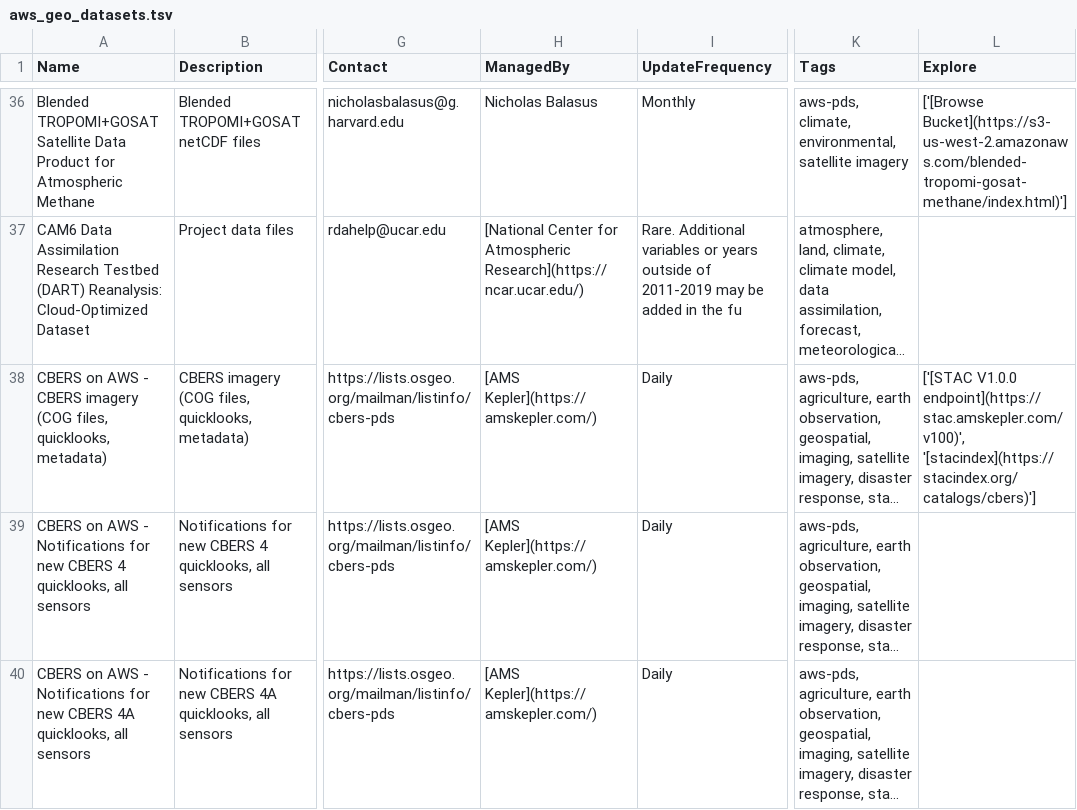
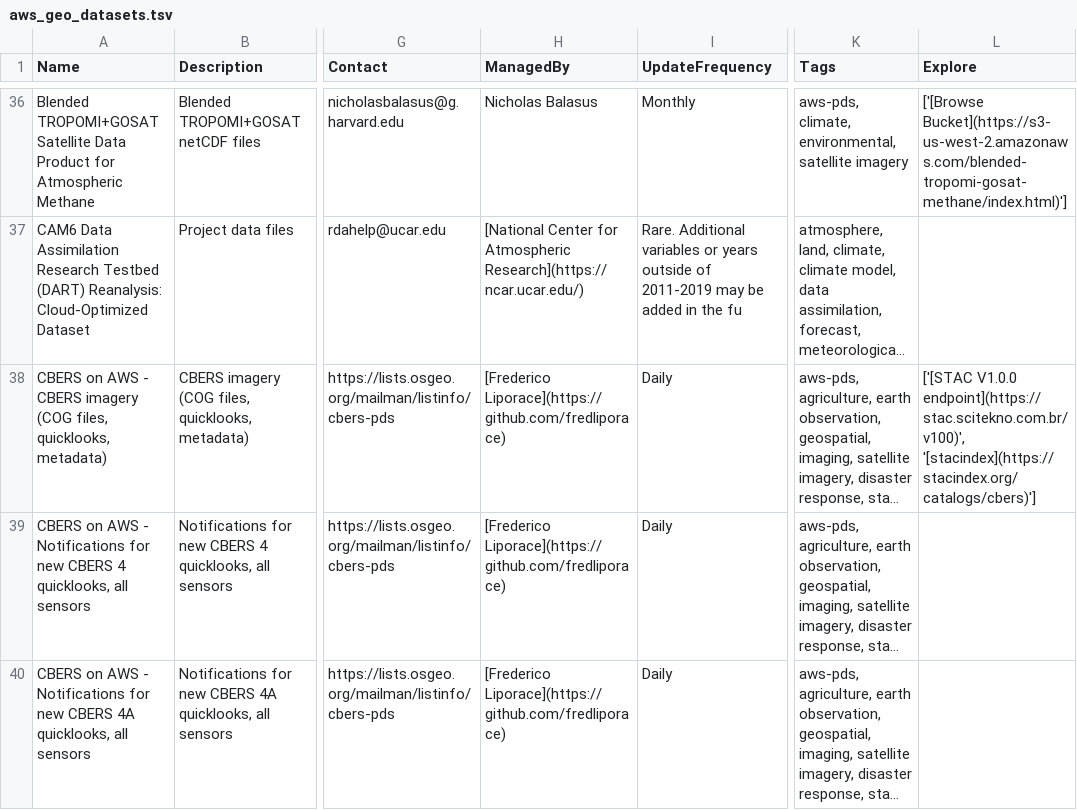
Before and after one commit to opengeos/aws-open-data-geo, a TSV file: aws_geo_datasets.tsv, drawn as a sheet; only a part is shown, gaps mark what is left out; long unchanged cells end in …; the diff covers the shown part only; the diff names each change by its address in the sheet, - before the commit and + after, or states it on an @@ line.

```diff
--- a/aws_geo_datasets.tsv
+++ b/aws_geo_datasets.tsv
-H38:H40 (ManagedBy): [AMS Kepler](https://amskepler.com/)
+H38:H40 (ManagedBy): [Frederico Liporace](https://github.com/fredliporace)
-L38 (Explore): ['[STAC V1.0.0 endpoint](https://stac.amskepler.com/v100)', '[stacindex](https://stacindex.org/catalogs/cbers)']
+L38 (Explore): ['[STAC V1.0.0 endpoint](https://stac.scitekno.com.br/v100)', '[stacindex](https://stacindex.org/catalogs/cbers)']
```
Also changed, not shown: 9 edited cells elsewhere in this file, 4 other files.
